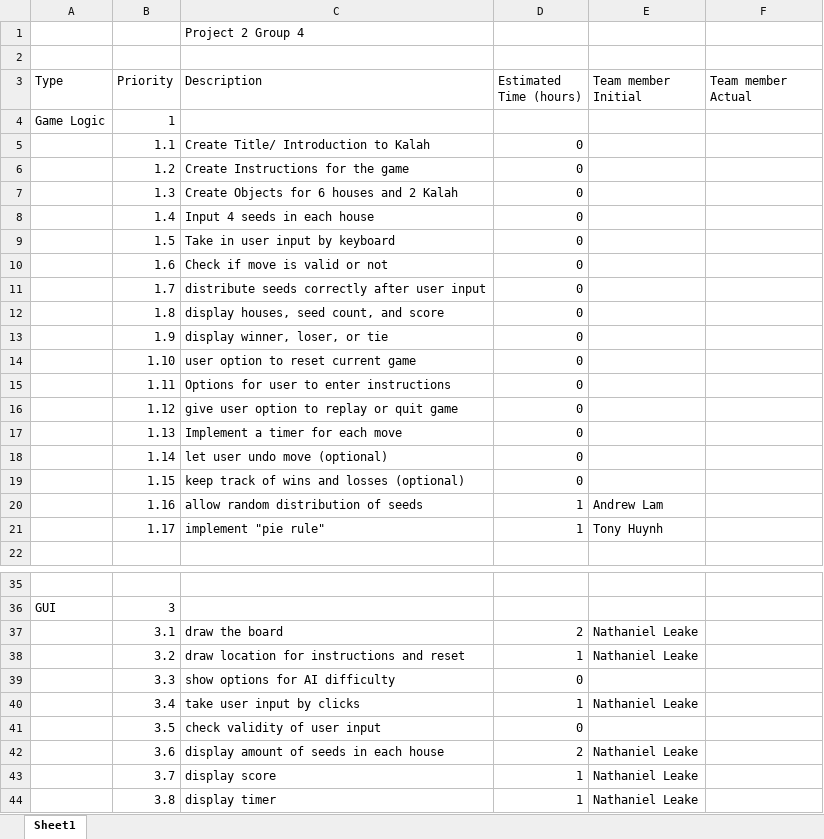
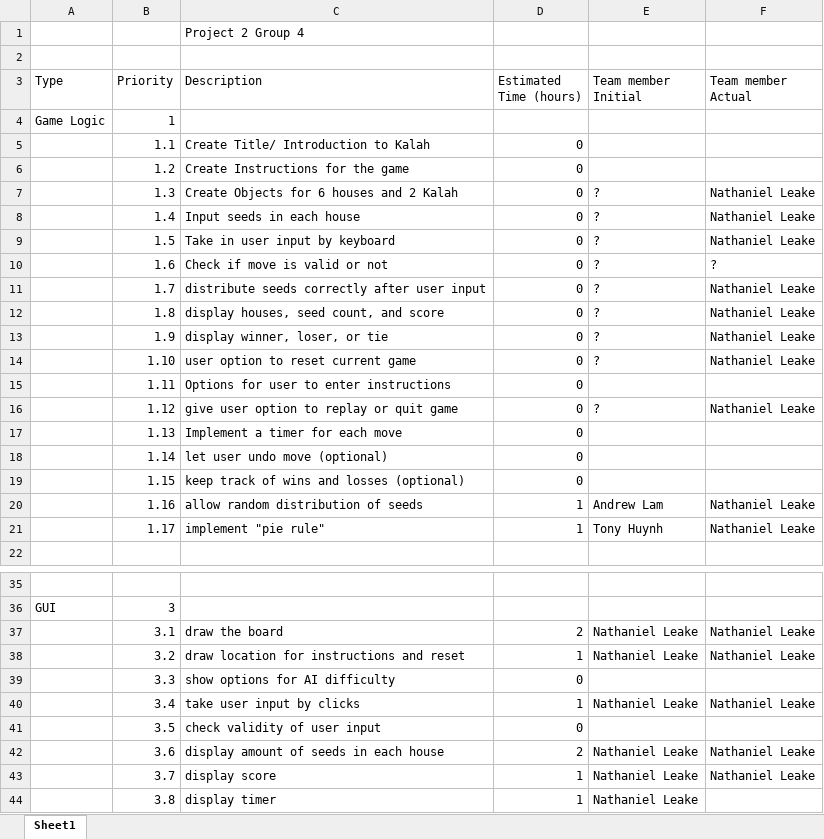
Before and after one commit to EvModder/CSCE-315-KalahGame, an Excel workbook: Sprint 2 Backlog.xlsx, sheet Sheet1, drawn as a sheet; only a part is shown, gaps mark what is left out; values as stored, in another font and other column widths than the file's, no borders; the diff names each change by its address in the sheet, - before the commit and + after, or states it on an @@ line.

Commit message:
updated backlog

```diff
--- a/Sprint 2 Backlog.xlsx (sheet Sheet1)
+++ b/Sprint 2 Backlog.xlsx (sheet Sheet1)
-E7:E14 (Team member Initial): (empty)
+E7:E14 (Team member Initial): ?
-F7:F9 (Team member Actual): (empty)
+F7:F9 (Team member Actual): Nathaniel Leake
-C8 (Description): Input 4 seeds in each house
+C8 (Description): Input seeds in each house
-F10 (Team member Actual): (empty)
+F10 (Team member Actual): ?
-F11:F14 (Team member Actual): (empty)
+F11:F14 (Team member Actual): Nathaniel Leake
-E16 (Team member Initial): (empty)
+E16 (Team member Initial): ?
-F16 (Team member Actual): (empty)
+F16 (Team member Actual): Nathaniel Leake
-F20:F21 (Team member Actual): (empty)
+F20:F21 (Team member Actual): Nathaniel Leake
-F37:F38 (Team member Actual): (empty)
+F37:F38 (Team member Actual): Nathaniel Leake
-F40 (Team member Actual): (empty)
+F40 (Team member Actual): Nathaniel Leake
-F42:F43 (Team member Actual): (empty)
+F42:F43 (Team member Actual): Nathaniel Leake
```
Also changed, not shown: Sprint 2 Burndown Chart.xlsx, 1 other file.
